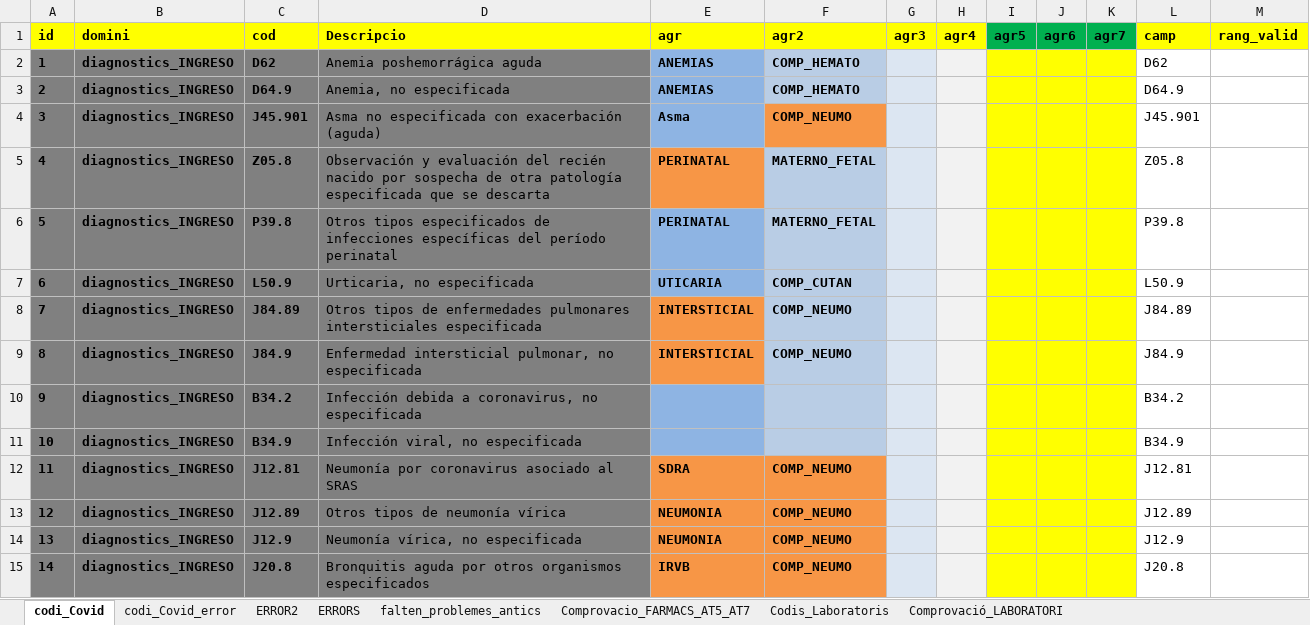
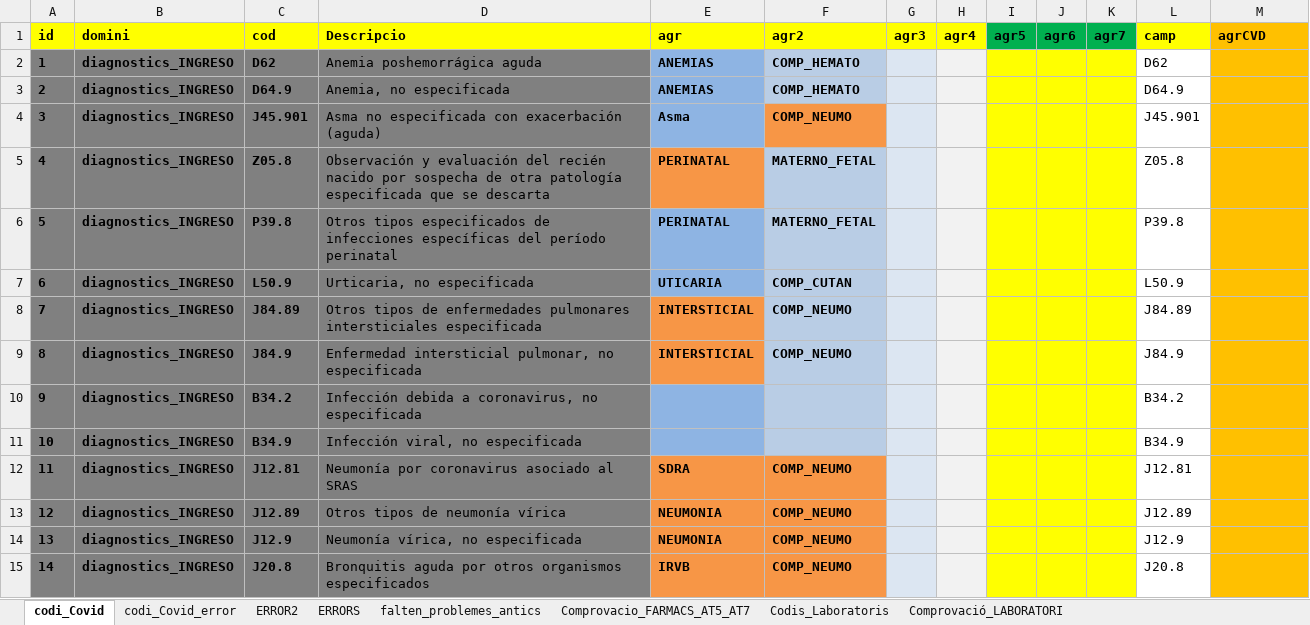
Before and after one commit to USR-DAPCAT/COVID2, an Excel workbook: Codis_Covid_Agrupadores_juny.xlsx, sheet codi_Covid, drawn as a sheet; only a part is shown; values as stored, in another font and other column widths than the file's, no borders; the diff covers the shown part only; the diff names each change by its address in the sheet, - before the commit and + after, or states it on an @@ line.

```diff
--- a/Codis_Covid_Agrupadores_juny.xlsx (sheet codi_Covid)
+++ b/Codis_Covid_Agrupadores_juny.xlsx (sheet codi_Covid)
-M1: rang_valid
+M1: agrCVD
-M1 fill: #FFFF00
+M1 fill: #FFC000
-M2:M15 fill: none
+M2:M15 fill: #FFC000
```
Also changed, not shown: 115 edited cells and cell formats elsewhere in this sheet, conductor_Covid.xlsx, 2 other files.
